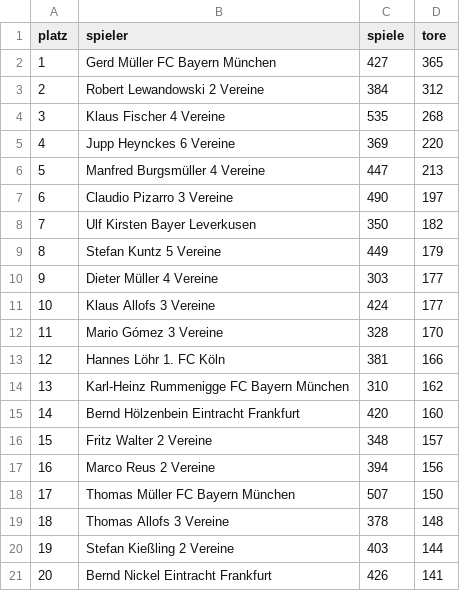
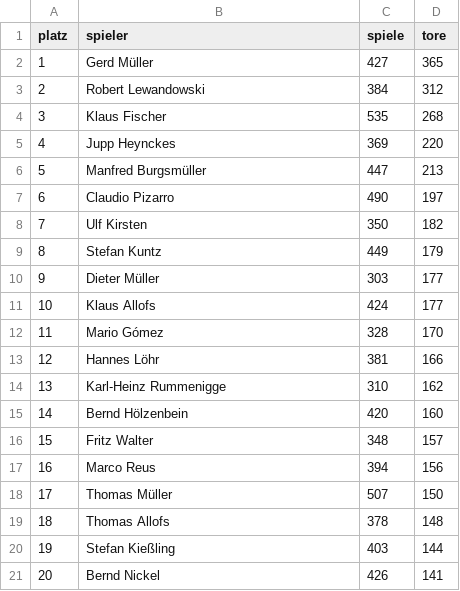
Before and after one commit to schweRene/Bundesligadashboard, a CSV file: torschuetzen.csv, drawn as a sheet.

```diff
--- a/torschuetzen.csv
+++ b/torschuetzen.csv
@@ -1,21 +1,21 @@
 platz,spieler,spiele,tore
-1,Gerd Müller FC Bayern München,427,365
-2,Robert Lewandowski 2 Vereine,384,312
-3,Klaus Fischer 4 Vereine,535,268
-4,Jupp Heynckes 6 Vereine,369,220
-5,Manfred Burgsmüller 4 Vereine,447,213
-6,Claudio Pizarro 3 Vereine,490,197
-7,Ulf Kirsten Bayer Leverkusen,350,182
-8,Stefan Kuntz 5 Vereine,449,179
-9,Dieter Müller 4 Vereine,303,177
-10,Klaus Allofs 3 Vereine,424,177
-11,Mario Gómez 3 Vereine,328,170
-12,Hannes Löhr 1. FC Köln,381,166
-13,Karl-Heinz Rummenigge FC Bayern München,310,162
-14,Bernd Hölzenbein Eintracht Frankfurt,420,160
-15,Fritz Walter 2 Vereine,348,157
-16,Marco Reus 2 Vereine,394,156
-17,Thomas Müller FC Bayern München,507,150
-18,Thomas Allofs 3 Vereine,378,148
-19,Stefan Kießling 2 Vereine,403,144
-20,Bernd Nickel Eintracht Frankfurt,426,141
+1,Gerd Müller,427,365
+2,Robert Lewandowski,384,312
+3,Klaus Fischer,535,268
+4,Jupp Heynckes,369,220
+5,Manfred Burgsmüller,447,213
+6,Claudio Pizarro,490,197
+7,Ulf Kirsten,350,182
+8,Stefan Kuntz,449,179
+9,Dieter Müller,303,177
+10,Klaus Allofs,424,177
+11,Mario Gómez,328,170
+12,Hannes Löhr,381,166
+13,Karl-Heinz Rummenigge,310,162
+14,Bernd Hölzenbein,420,160
+15,Fritz Walter,348,157
+16,Marco Reus,394,156
+17,Thomas Müller,507,150
+18,Thomas Allofs,378,148
+19,Stefan Kießling,403,144
+20,Bernd Nickel,426,141
```
Also changed, not shown: 11 other files.
